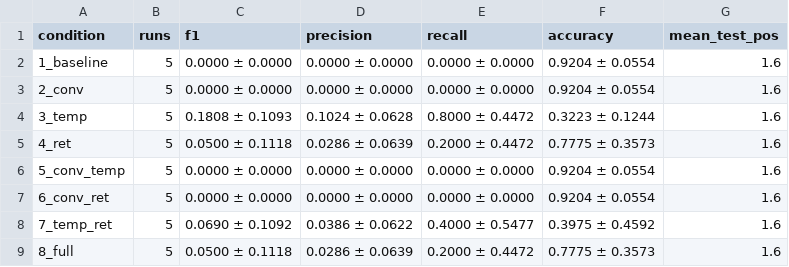
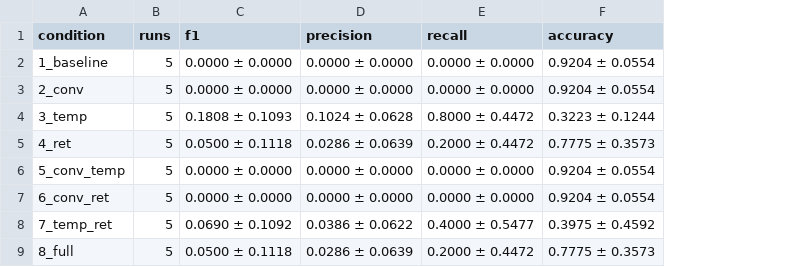
Before and after one commit to mcfcs/leische, a CSV file: results/SMOKE-ablation-matrix.csv, drawn as a sheet; the diff names each change by its address in the sheet, - before the commit and + after, or states it on an @@ line.

Commit message:
Restructure as a single self-contained notebook pipeline
- leische_pipeline.ipynb holds the entire pipeline with all functions
  inline: env checks -> data loading/validation/readiness gate -> EDA ->
  frozen thread-grouped folds -> the three context channels with leakage
  assertions -> the 5-stage XLM-R model behind ablation flags -> training
  harness -> overfit-16 and 5-fold smoke tests -> 8x5 ablation matrix with
  significance tests -> RQ3 two-stage sentiment. Committed with executed
  outputs (all SMOKE; gate enforcement unchanged).
- data auto-detected: ./data/ copy if present, else the sibling uyam clone
  is read directly (sync script removed).
- src/, tests/, configs/, scripts/ and the per-stage notebooks removed;
  the pitfall checks live on as runtime assertions inside the notebook.
- pyproject is now dependency-only (uv package=false).

main keeps the package + per-stage-notebook layout for comparison.

```diff
--- a/results/SMOKE-ablation-matrix.csv
+++ b/results/SMOKE-ablation-matrix.csv
-column G (mean_test_pos), rows 2-9: all 1.6
```
Also changed, not shown: results/ablation-smoke-1_baseline/SMOKE-predictions.csv, results/ablation-smoke-2_conv/SMOKE-predictions.csv, 56 other files.
